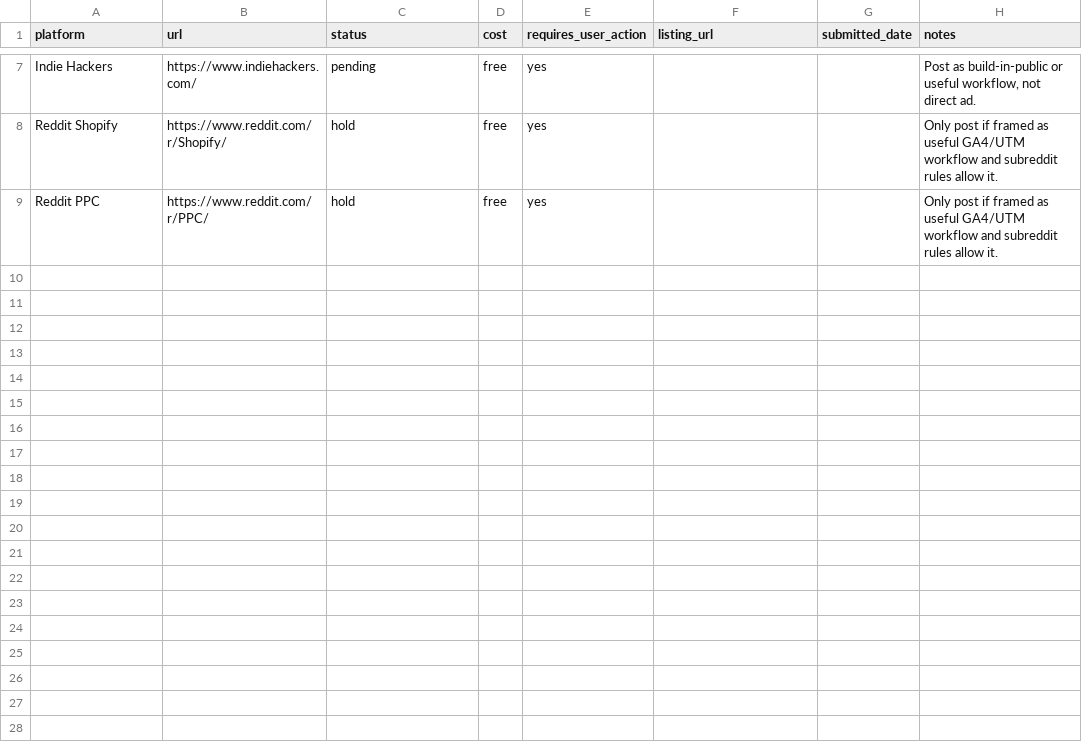
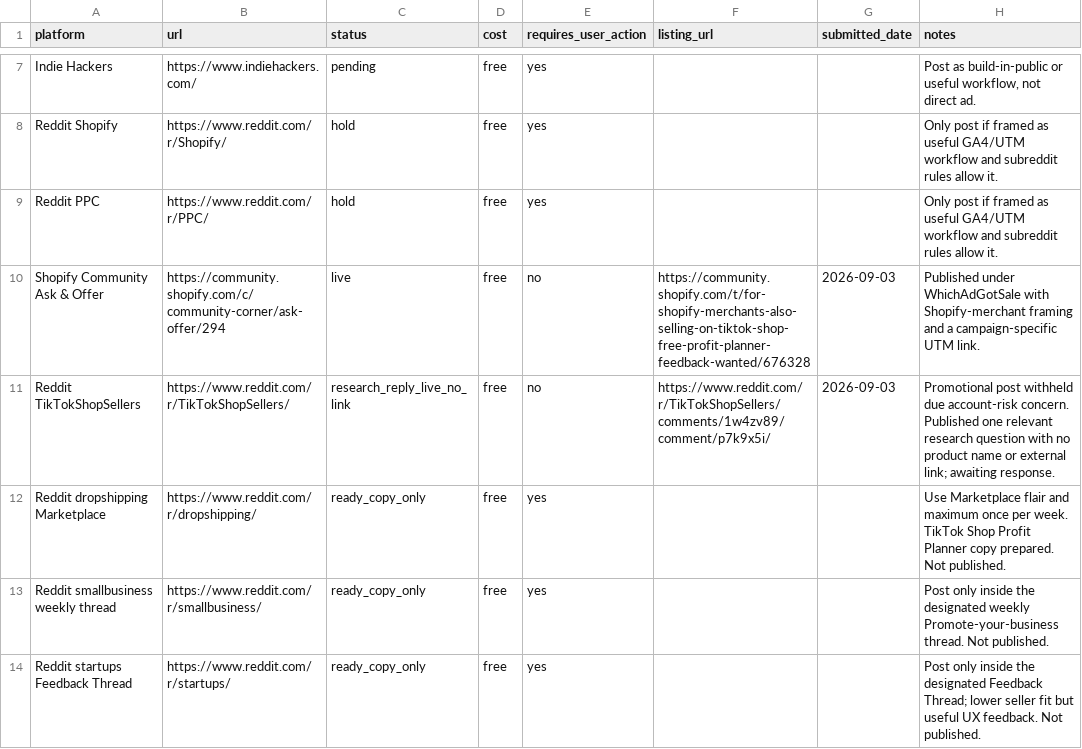
Before and after one commit to luningbing/pawsafeplants, a CSV file: go-to-market/backlink-tracker.csv, drawn as a sheet; only a part is shown, gaps mark what is left out.

Commit message:
Improve TikTok Shop profit planner validation
Add successful Seller Center import tracking and preserve community validation records. Local build and browser QA passed.

```diff
--- a/go-to-market/backlink-tracker.csv
+++ b/go-to-market/backlink-tracker.csv
@@ -9 +9,6 @@ Reddit Shopify,https://www.reddit.com/r/Shopify/,hold,free,yes,,,"Only post if f
 Reddit PPC,https://www.reddit.com/r/PPC/,hold,free,yes,,,"Only post if framed as useful GA4/UTM workflow and subreddit rules allow it."
+Shopify Community Ask & Offer,https://community.shopify.com/c/community-corner/ask-offer/294,live,free,no,https://community.shopify.com/t/for-shopify-merchants-also-selling-on-tiktok-shop-free-profit-planner-feedback-wanted/676328,2026-09-03,"Published under WhichAdGotSale with Shopify-merchant framing and a campaign-specific UTM link."
+Reddit TikTokShopSellers,https://www.reddit.com/r/TikTokShopSellers/,research_reply_live_no_link,free,no,https://www.reddit.com/r/TikTokShopSellers/comments/1w4zv89/comment/p7k9x5i/,2026-09-03,"Promotional post withheld due account-risk concern. Published one relevant research question with no product name or external link; awaiting response."
+Reddit dropshipping Marketplace,https://www.reddit.com/r/dropshipping/,ready_copy_only,free,yes,,,"Use Marketplace flair and maximum once per week. TikTok Shop Profit Planner copy prepared. Not published."
+Reddit smallbusiness weekly thread,https://www.reddit.com/r/smallbusiness/,ready_copy_only,free,yes,,,"Post only inside the designated weekly Promote-your-business thread. Not published."
+Reddit startups Feedback Thread,https://www.reddit.com/r/startups/,ready_copy_only,free,yes,,,"Post only inside the designated Feedback Thread; lower seller fit but useful UX feedback. Not published."
```
Also changed, not shown: 3 other files.
